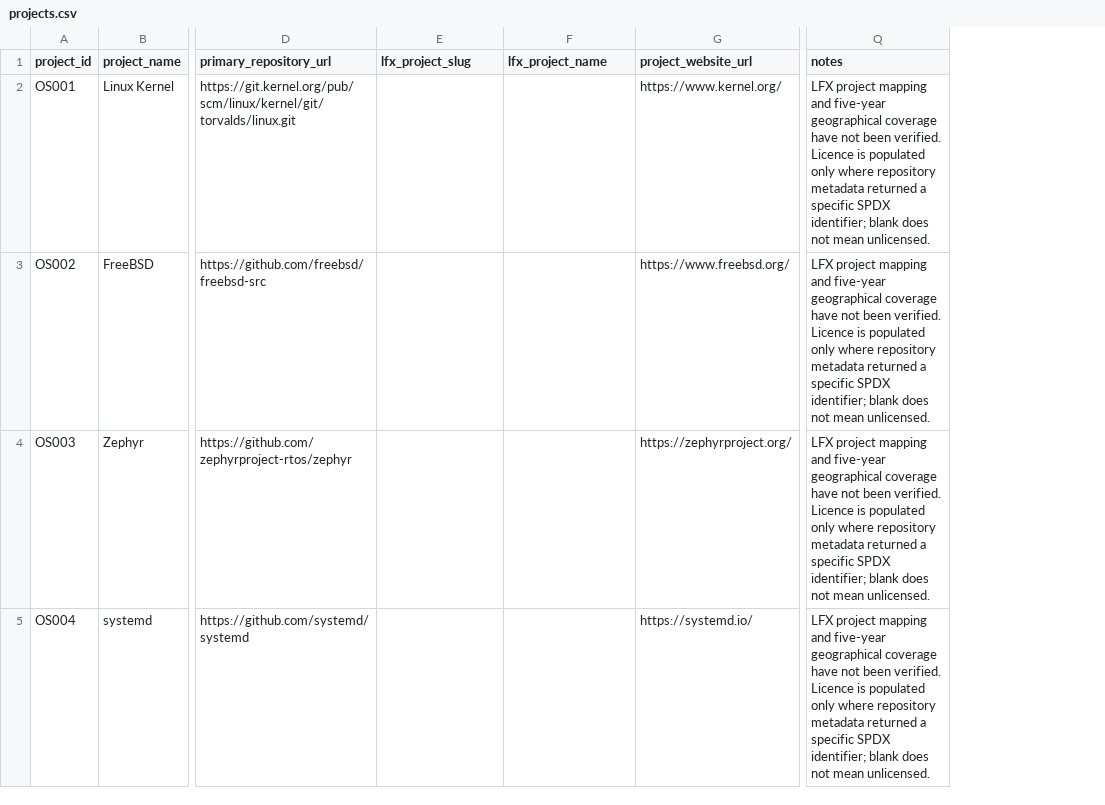
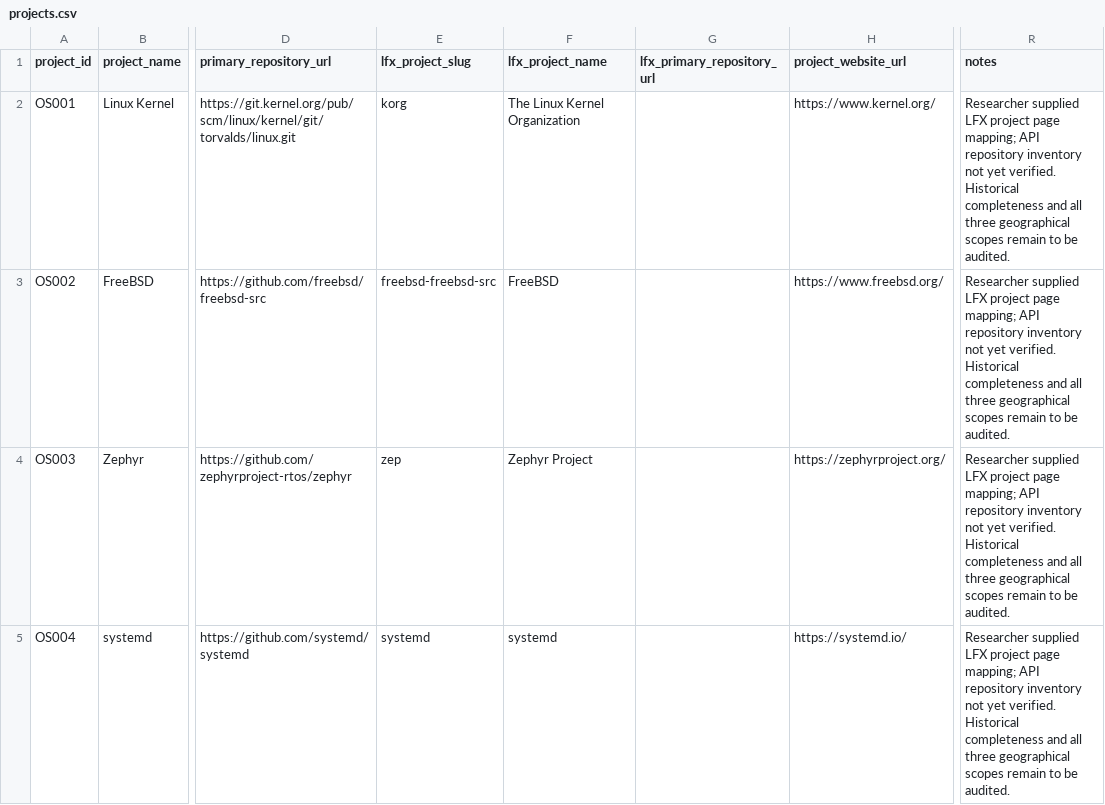
Before and after one commit to fdegir/turkiye-in-global-oss, a CSV file: data/metadata/projects.csv, drawn as a sheet; only a part is shown, gaps mark what is left out; addresses are those after the commit; the diff covers the shown part only; the diff names each change by its address in the sheet, - before the commit and + after, or states it on an @@ line.

Commit message:
Record candidate LFX mappings and audit limitations

```diff
--- a/data/metadata/projects.csv
+++ b/data/metadata/projects.csv
+column G (lfx_primary_repository_url), empty
-E2 (lfx_project_slug): (empty)
+E2 (lfx_project_slug): korg
-F2 (lfx_project_name): (empty)
+F2 (lfx_project_name): The Linux Kernel Organization
-R2:R5 (notes): LFX project mapping and five-year geographical coverage have not been verified. Licence is populated only where repository metadata returned a specific SPDX identifier; blank does not mean unlicensed.
+R2:R5 (notes): Researcher supplied LFX project page mapping; API repository inventory not yet verified. Historical completeness and all three geographical scopes remain to be audited.
-E3 (lfx_project_slug): (empty)
+E3 (lfx_project_slug): freebsd-freebsd-src
-F3 (lfx_project_name): (empty)
+F3 (lfx_project_name): FreeBSD
-E4 (lfx_project_slug): (empty)
+E4 (lfx_project_slug): zep
-F4 (lfx_project_name): (empty)
+F4 (lfx_project_name): Zephyr Project
-E5 (lfx_project_slug): (empty)
+E5 (lfx_project_slug): systemd
-F5 (lfx_project_name): (empty)
+F5 (lfx_project_name): systemd
```
Also changed, not shown: 119 edited cells elsewhere in this file.
